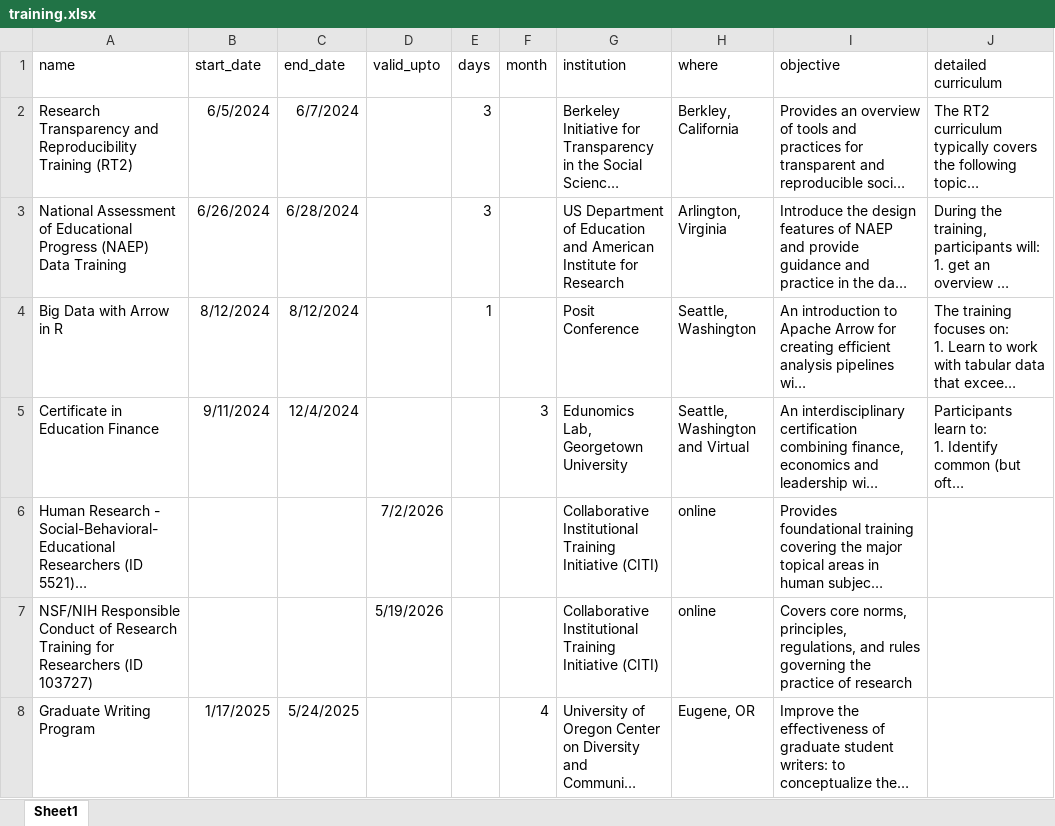
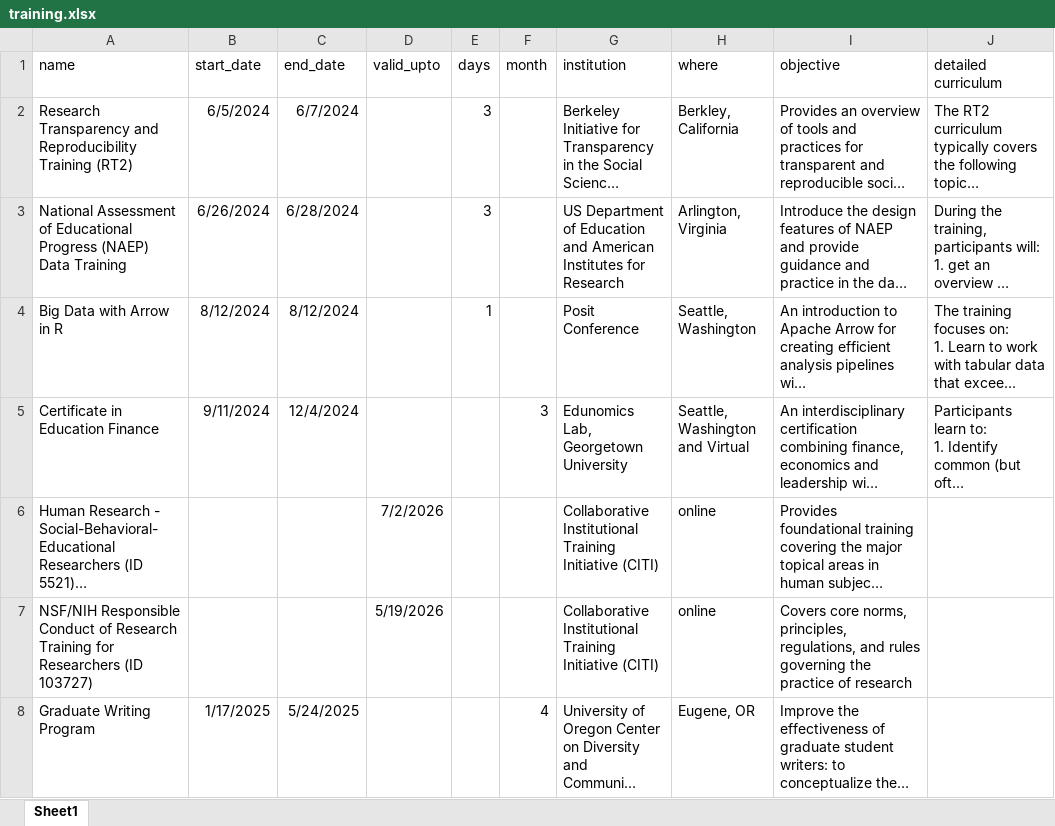
Before and after one commit to havishak/Curiosity-driven-data-projects, an Excel workbook: khurana_cv/data/training.xlsx, sheet Sheet1, drawn as a sheet; only a part is shown; long unchanged cells end in …; values as stored, in another font and other column widths than the file's, no borders; the diff names each change by its address in the sheet, - before the commit and + after, or states it on an @@ line.

```diff
--- a/khurana_cv/data/training.xlsx (sheet Sheet1)
+++ b/khurana_cv/data/training.xlsx (sheet Sheet1)
-G3 (institution): …and American Institute for Research
+G3 (institution): …and American Institutes for Research
```
Also changed, not shown: khurana_cv/data/cv_entries.xlsx, 3 other files.
